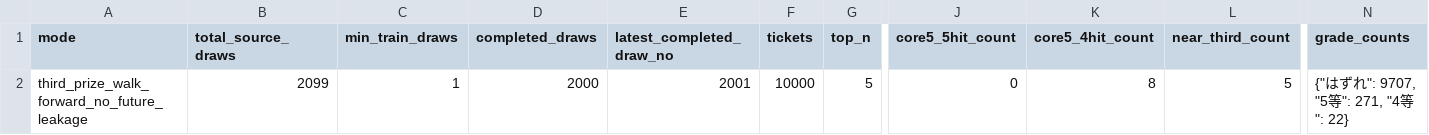
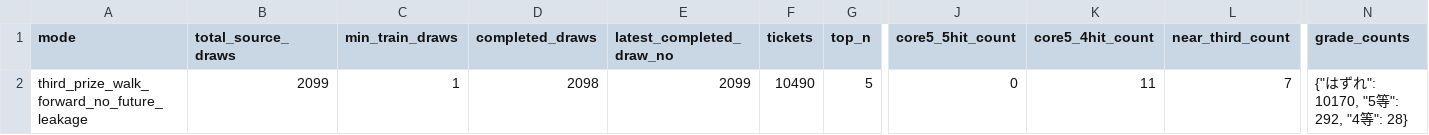
Before and after one commit to Joker7822/loto6, a CSV file: outputs/backtest_3rd_target_summary.csv, drawn as a sheet; only a part is shown, gaps mark what is left out; the diff names each change by its address in the sheet, - before the commit and + after, or states it on an @@ line.

```diff
--- a/outputs/backtest_3rd_target_summary.csv
+++ b/outputs/backtest_3rd_target_summary.csv
-D2 (completed_draws): 2000
+D2 (completed_draws): 2098
-E2 (latest_completed_draw_no): 2001
+E2 (latest_completed_draw_no): 2099
-F2 (tickets): 10000
+F2 (tickets): 10490
-K2 (core5_4hit_count): 8
+K2 (core5_4hit_count): 11
-L2 (near_third_count): 5
+L2 (near_third_count): 7
-N2 (grade_counts): {"はずれ": 9707, "5等": 271, "4等": 22}
+N2 (grade_counts): {"はずれ": 10170, "5等": 292, "4等": 28}
```
Also changed, not shown: 2 other files.
